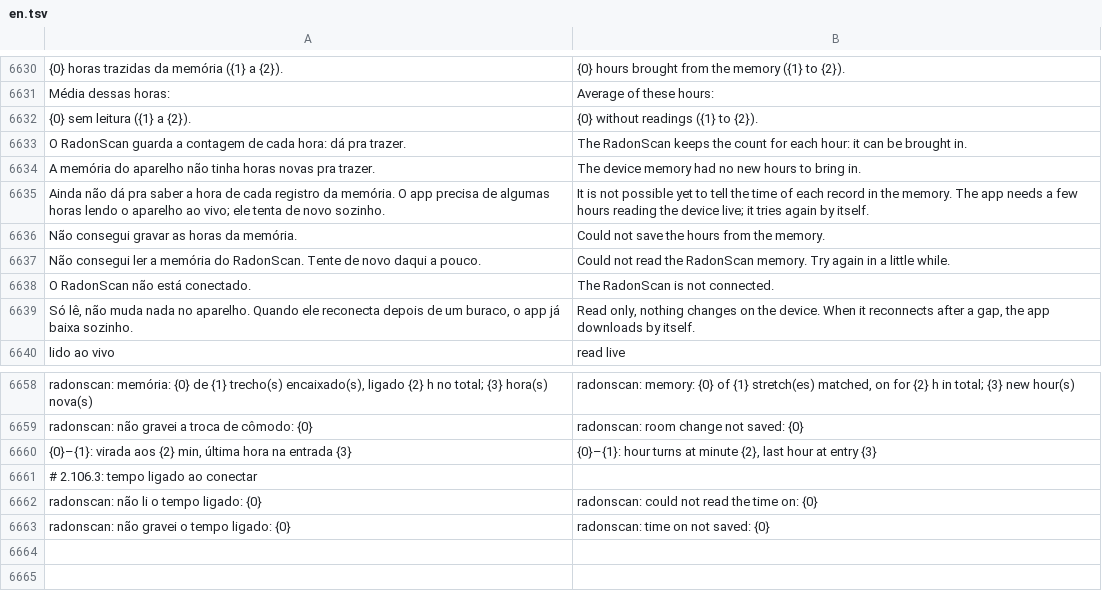
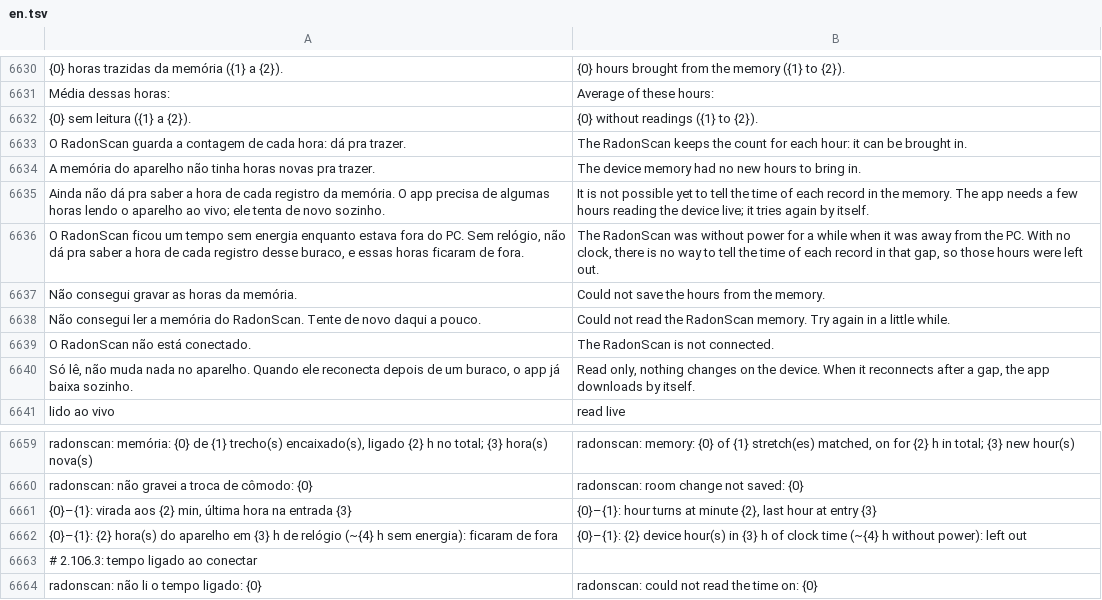
Before and after one commit to matheusAFreitas/radlog, a TSV file: internal/i18n/en.tsv, drawn as a sheet; only a part is shown, gaps mark what is left out; the shorter side is filled out with more unchanged rows.

```diff
--- a/internal/i18n/en.tsv
+++ b/internal/i18n/en.tsv
@@ -6635,2 +6635,3 @@ A memória do aparelho não tinha horas novas pra trazer.	The device memory had
 Ainda não dá pra saber a hora de cada registro da memória. O app precisa de algumas horas lendo o aparelho ao vivo; ele tenta de novo sozinho.	It is not possible yet to tell the time of each record in the memory. The app needs a few hours reading the device live; it tries again by itself.
+O RadonScan ficou um tempo sem energia enquanto estava fora do PC. Sem relógio, não dá pra saber a hora de cada registro desse buraco, e essas horas ficaram de fora.	The RadonScan was without power for a while when it was away from the PC. With no clock, there is no way to tell the time of each record in that gap, so those hours were left out.
 Não consegui gravar as horas da memória.	Could not save the hours from the memory.
@@ -6660,2 +6661,3 @@ radonscan: não gravei a troca de cômodo: {0}	radonscan: room change not saved:
 {0}–{1}: virada aos {2} min, última hora na entrada {3}	{0}–{1}: hour turns at minute {2}, last hour at entry {3}
+{0}–{1}: {2} hora(s) do aparelho em {3} h de relógio (~{4} h sem energia): ficaram de fora	{0}–{1}: {2} device hour(s) in {3} h of clock time (~{4} h without power): left out
 # 2.106.3: tempo ligado ao conectar
```
Also changed, not shown: 7 other files.
